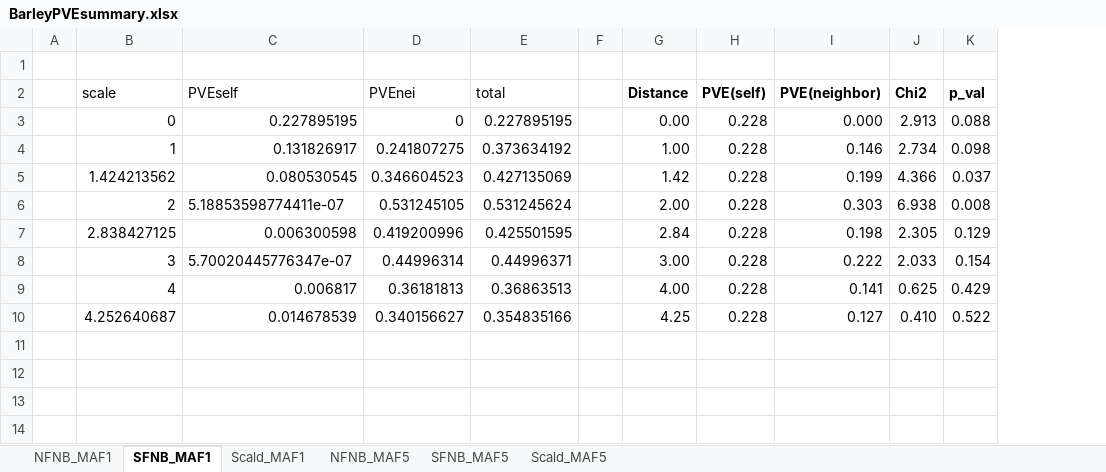
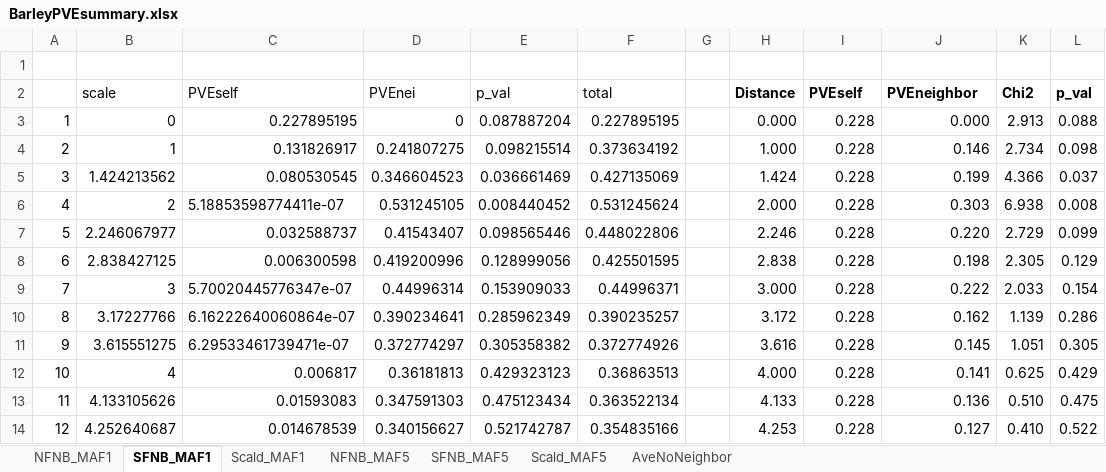
Before and after one commit to yassato/caige_barley, an Excel workbook: output/BarleyPVEsummary.xlsx, sheet SFNB_MAF1, drawn as a sheet; values as stored, in another font and other column widths than the file's, no borders; removed rows and columns are numbered as before the commit, all else as after; the diff names each change by its address in the sheet, - before the commit and + after, or states it on an @@ line.

```diff
--- a/output/BarleyPVEsummary.xlsx (sheet SFNB_MAF1)
+++ b/output/BarleyPVEsummary.xlsx (sheet SFNB_MAF1)
+sheet tab: AveNoNeighbor
-column A, empty
+column A, rows 3-6: 1 | 2 | 3 | 4; rows 8-9: 6 | 7; row 12: 10; row 14: 12
+column E (p_val), rows 3-6: 0.087887204 | 0.098215514 | 0.036661469 | 0.008440452; rows 8-9: 0.128999056 | 0.153909033; row 12: 0.429323123; row 14: 0.521742787
-I2: PVE(self)
+I2: PVEself
-J2: PVE(neighbor)
+J2: PVEneighbor
-H3 (Distance): 0.00
+H3 (Distance): 0.000
-H4 (Distance): 1.00
+H4 (Distance): 1.000
-H5 (Distance): 1.42
+H5 (Distance): 1.424
-H6 (Distance): 2.00
+H6 (Distance): 2.000
+row 7: 5 | 2.246067977 | 0.032588737 | 0.41543407 | 0.098565446 | 0.448022806 |  | 2.246 | 0.228 | 0.220 | 2.729 | 0.099
-H8 (Distance): 2.84
+H8 (Distance): 2.838
-H9 (Distance): 3.00
+H9 (Distance): 3.000
+row 10: 8 | 3.17227766 | 6.16222640060864e-07 | 0.390234641 | 0.285962349 | 0.390235257 |  | 3.172 | 0.228 | 0.162 | 1.139 | 0.286
+row 11: 9 | 3.615551275 | 6.29533461739471e-07 | 0.372774297 | 0.305358382 | 0.372774926 |  | 3.616 | 0.228 | 0.145 | 1.051 | 0.305
-H12 (Distance): 4.00
+H12 (Distance): 4.000
+row 13: 11 | 4.133105626 | 0.01593083 | 0.347591303 | 0.475123434 | 0.363522134 |  | 4.133 | 0.228 | 0.136 | 0.510 | 0.475
-H14 (Distance): 4.25
+H14 (Distance): 4.253
```
Also changed, not shown: sheet Scald_MAF5, sheet Scald_MAF1, sheet NFNB_MAF5, sheet SFNB_MAF5, sheet NFNB_MAF1, formulas that keep their value, 12 other files.
